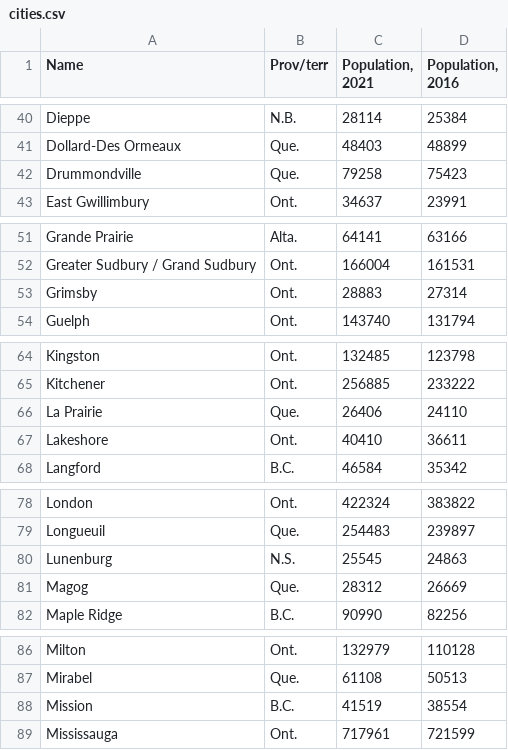
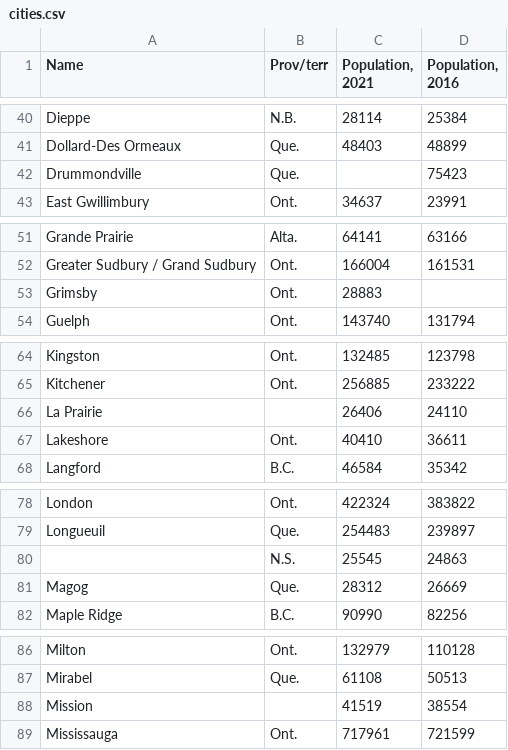
Before and after one commit to schoolofcities/urban-data-storytelling, a CSV file: urban-data-analytics/2-data-analytics-and-processing/data/cities.csv, drawn as a sheet; only a part is shown, gaps mark what is left out; the diff covers the shown part only.

```diff
--- a/urban-data-analytics/2-data-analytics-and-processing/data/cities.csv
+++ b/urban-data-analytics/2-data-analytics-and-processing/data/cities.csv
@@ -42 +42 @@
-"Drummondville","Que.",79258,75423
+Drummondville,Que.,,75423
@@ -53 +53 @@
-"Grimsby","Ont.",28883,27314
+Grimsby,Ont.,28883,
@@ -66 +66 @@
-"La Prairie","Que.",26406,24110
+La Prairie,,26406,24110
@@ -80 +80 @@
-"Lunenburg","N.S.",25545,24863
+,N.S.,25545,24863
@@ -88 +88 @@
-"Mission","B.C.",41519,38554
+Mission,,41519,38554
```
Also changed, not shown: 9 edited cells elsewhere in this file, 1 other file.
